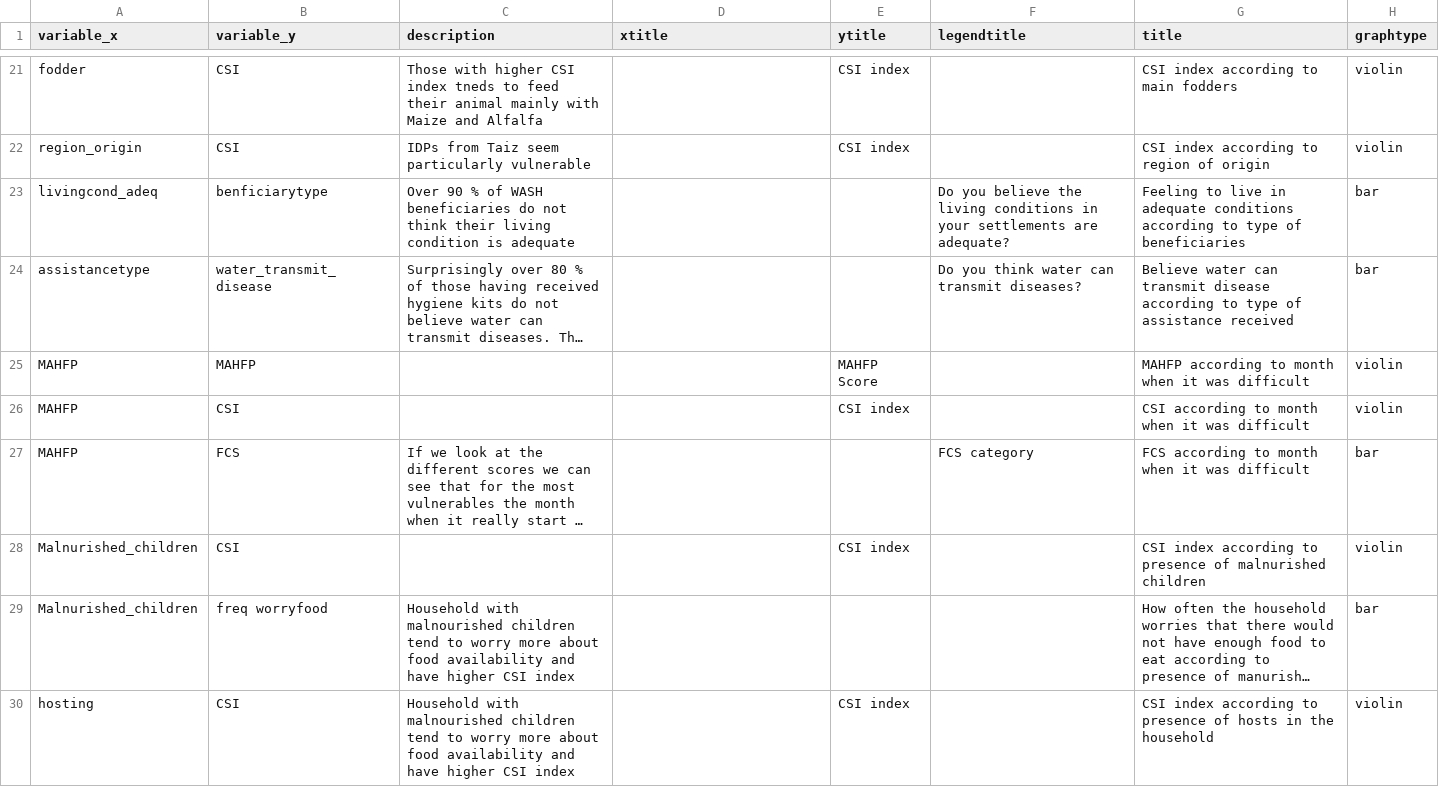
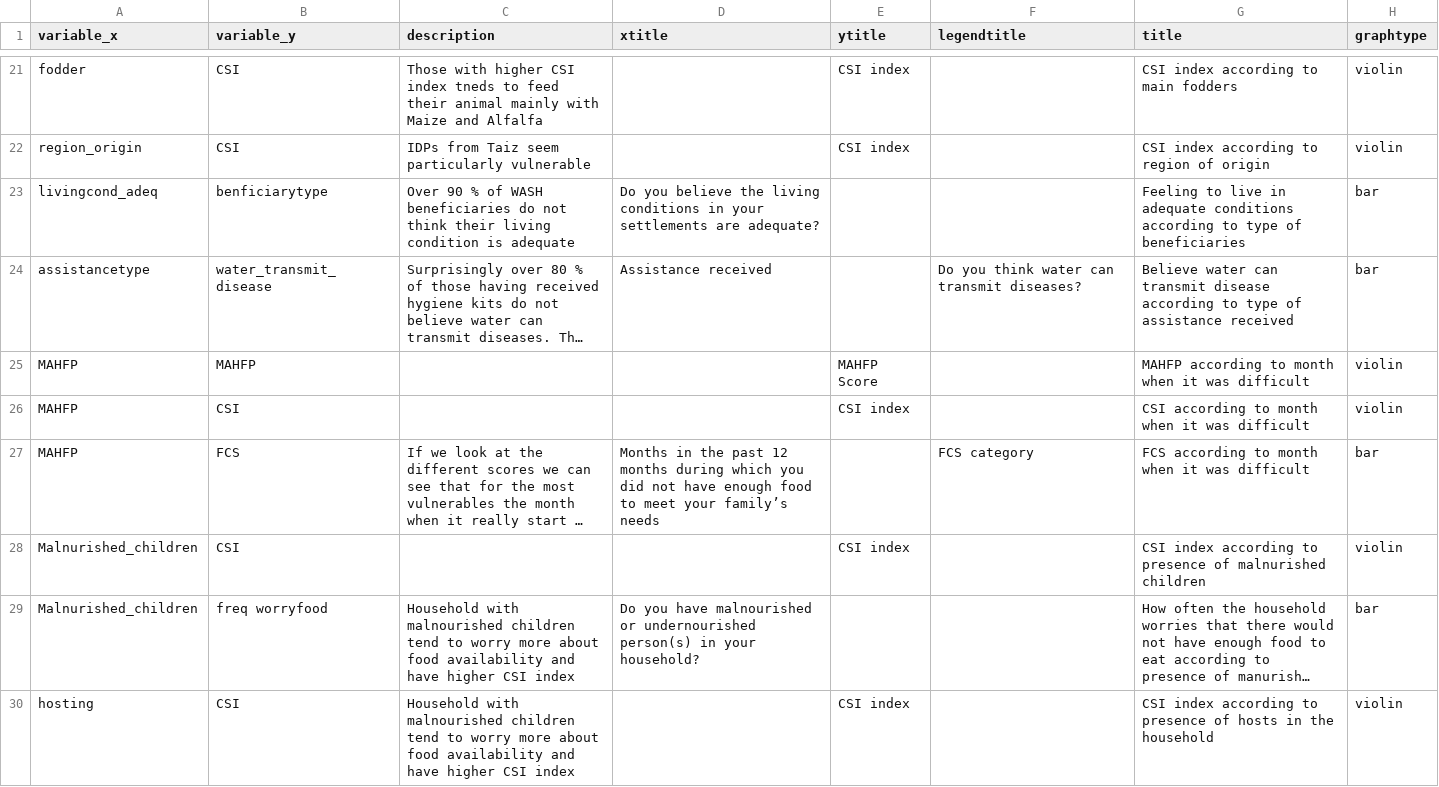
Before and after one commit to SamuelAxiom/Solidarites, a CSV file: graphs.csv, drawn as a sheet; only a part is shown, gaps mark what is left out; long unchanged cells end in …; the diff covers the shown part only; the diff names each change by its address in the sheet, - before the commit and + after, or states it on an @@ line.

Commit message:
Add files via upload

```diff
--- a/graphs.csv
+++ b/graphs.csv
-D23 (xtitle): (empty)
+D23 (xtitle): Do you believe the living conditions in your settlements are adequate?
-F23 (legendtitle): Do you believe the living conditions in your settlements are adequate?
+F23 (legendtitle): (empty)
-D24 (xtitle): (empty)
+D24 (xtitle): Assistance received
-D27 (xtitle): (empty)
+D27 (xtitle): Months in the past 12 months during which you did not have enough food to meet your family’s needs
-D29 (xtitle): (empty)
+D29 (xtitle): Do you have malnourished or undernourished person(s) in your household?
```
Also changed, not shown: 3 edited cells elsewhere in this file.
